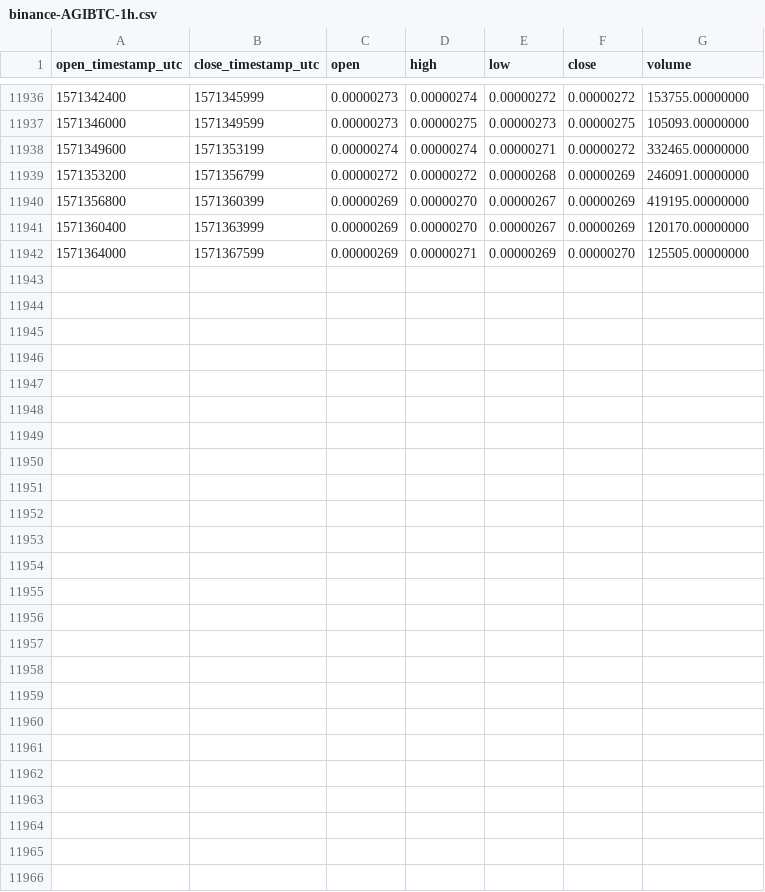
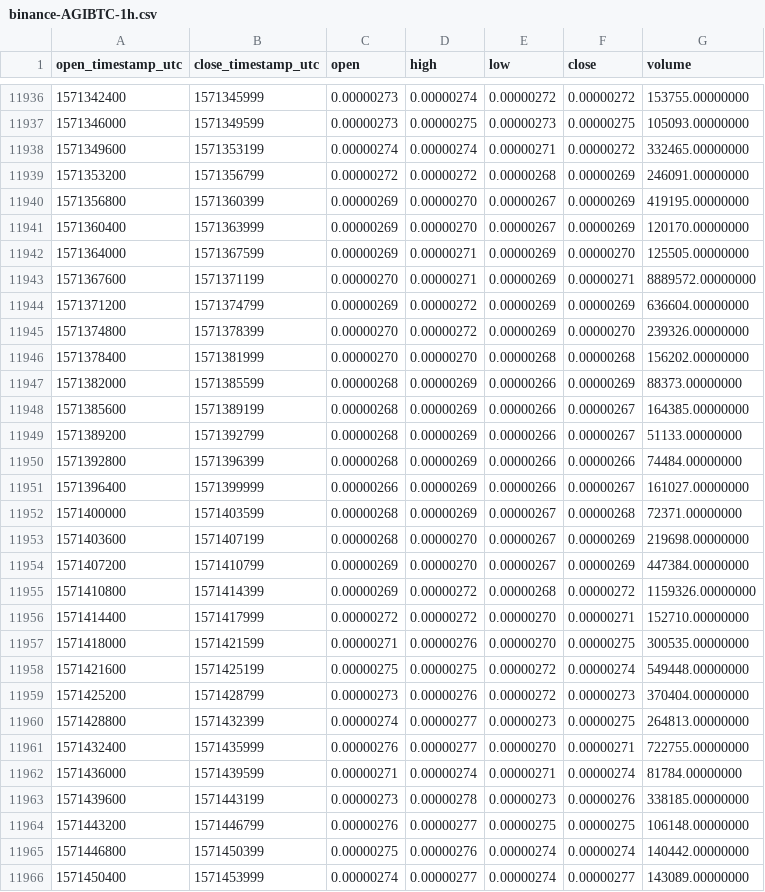
Before and after one commit to cryptobigbro/binance-AGIBTC, a CSV file: binance-AGIBTC-1h.csv, drawn as a sheet; only a part is shown, gaps mark what is left out; the diff names each change by its address in the sheet, - before the commit and + after, or states it on an @@ line.

Commit message:
Update OHLCV data.

```diff
--- a/binance-AGIBTC-1h.csv
+++ b/binance-AGIBTC-1h.csv
+row 11943: 1571367600 | 1571371199 | 0.00000270 | 0.00000271 | 0.00000269 | 0.00000271 | 8889572.00000000
+row 11944: 1571371200 | 1571374799 | 0.00000269 | 0.00000272 | 0.00000269 | 0.00000269 | 636604.00000000
+row 11945: 1571374800 | 1571378399 | 0.00000270 | 0.00000272 | 0.00000269 | 0.00000270 | 239326.00000000
+row 11946: 1571378400 | 1571381999 | 0.00000270 | 0.00000270 | 0.00000268 | 0.00000268 | 156202.00000000
+row 11947: 1571382000 | 1571385599 | 0.00000268 | 0.00000269 | 0.00000266 | 0.00000269 | 88373.00000000
+row 11948: 1571385600 | 1571389199 | 0.00000268 | 0.00000269 | 0.00000266 | 0.00000267 | 164385.00000000
+row 11949: 1571389200 | 1571392799 | 0.00000268 | 0.00000269 | 0.00000266 | 0.00000267 | 51133.00000000
+row 11950: 1571392800 | 1571396399 | 0.00000268 | 0.00000269 | 0.00000266 | 0.00000266 | 74484.00000000
+row 11951: 1571396400 | 1571399999 | 0.00000266 | 0.00000269 | 0.00000266 | 0.00000267 | 161027.00000000
+row 11952: 1571400000 | 1571403599 | 0.00000268 | 0.00000269 | 0.00000267 | 0.00000268 | 72371.00000000
+row 11953: 1571403600 | 1571407199 | 0.00000268 | 0.00000270 | 0.00000267 | 0.00000269 | 219698.00000000
+row 11954: 1571407200 | 1571410799 | 0.00000269 | 0.00000270 | 0.00000267 | 0.00000269 | 447384.00000000
+row 11955: 1571410800 | 1571414399 | 0.00000269 | 0.00000272 | 0.00000268 | 0.00000272 | 1159326.00000000
+row 11956: 1571414400 | 1571417999 | 0.00000272 | 0.00000272 | 0.00000270 | 0.00000271 | 152710.00000000
+row 11957: 1571418000 | 1571421599 | 0.00000271 | 0.00000276 | 0.00000270 | 0.00000275 | 300535.00000000
+row 11958: 1571421600 | 1571425199 | 0.00000275 | 0.00000275 | 0.00000272 | 0.00000274 | 549448.00000000
+row 11959: 1571425200 | 1571428799 | 0.00000273 | 0.00000276 | 0.00000272 | 0.00000273 | 370404.00000000
+row 11960: 1571428800 | 1571432399 | 0.00000274 | 0.00000277 | 0.00000273 | 0.00000275 | 264813.00000000
+row 11961: 1571432400 | 1571435999 | 0.00000276 | 0.00000277 | 0.00000270 | 0.00000271 | 722755.00000000
+row 11962: 1571436000 | 1571439599 | 0.00000271 | 0.00000274 | 0.00000271 | 0.00000274 | 81784.00000000
+row 11963: 1571439600 | 1571443199 | 0.00000273 | 0.00000278 | 0.00000273 | 0.00000276 | 338185.00000000
+row 11964: 1571443200 | 1571446799 | 0.00000276 | 0.00000277 | 0.00000275 | 0.00000275 | 106148.00000000
+row 11965: 1571446800 | 1571450399 | 0.00000275 | 0.00000276 | 0.00000274 | 0.00000274 | 140442.00000000
+row 11966: 1571450400 | 1571453999 | 0.00000274 | 0.00000277 | 0.00000274 | 0.00000277 | 143089.00000000
```
Also changed, not shown: binance-AGIBTC-1d.csv.
